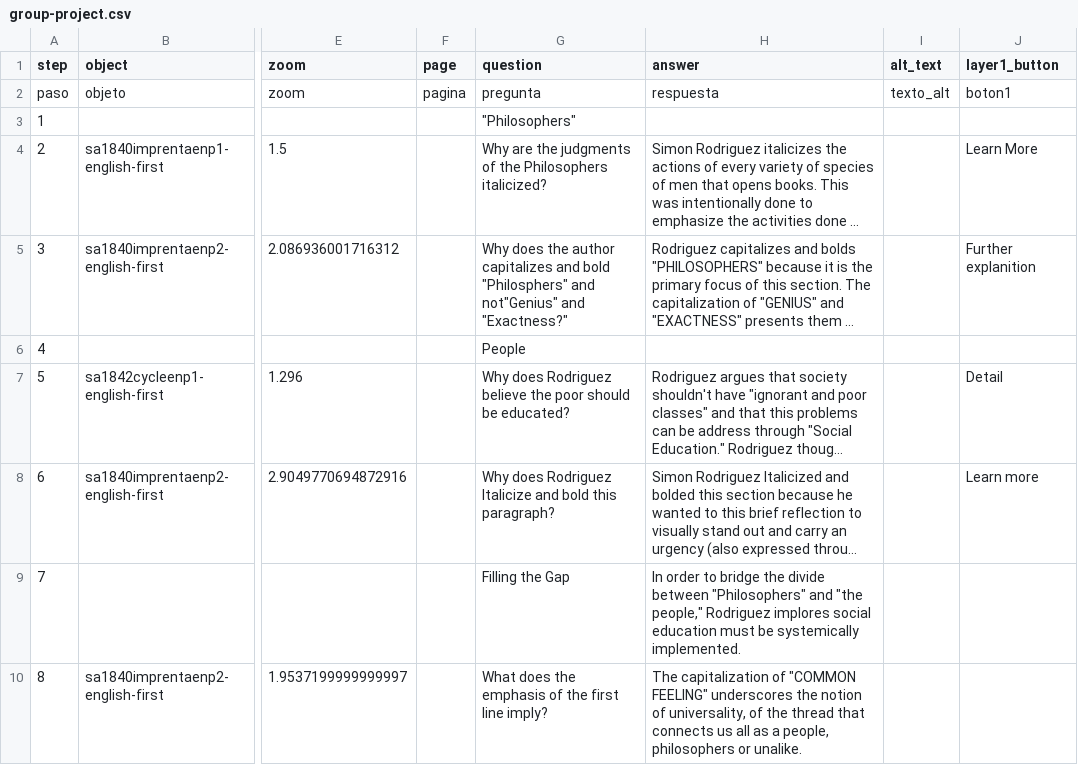
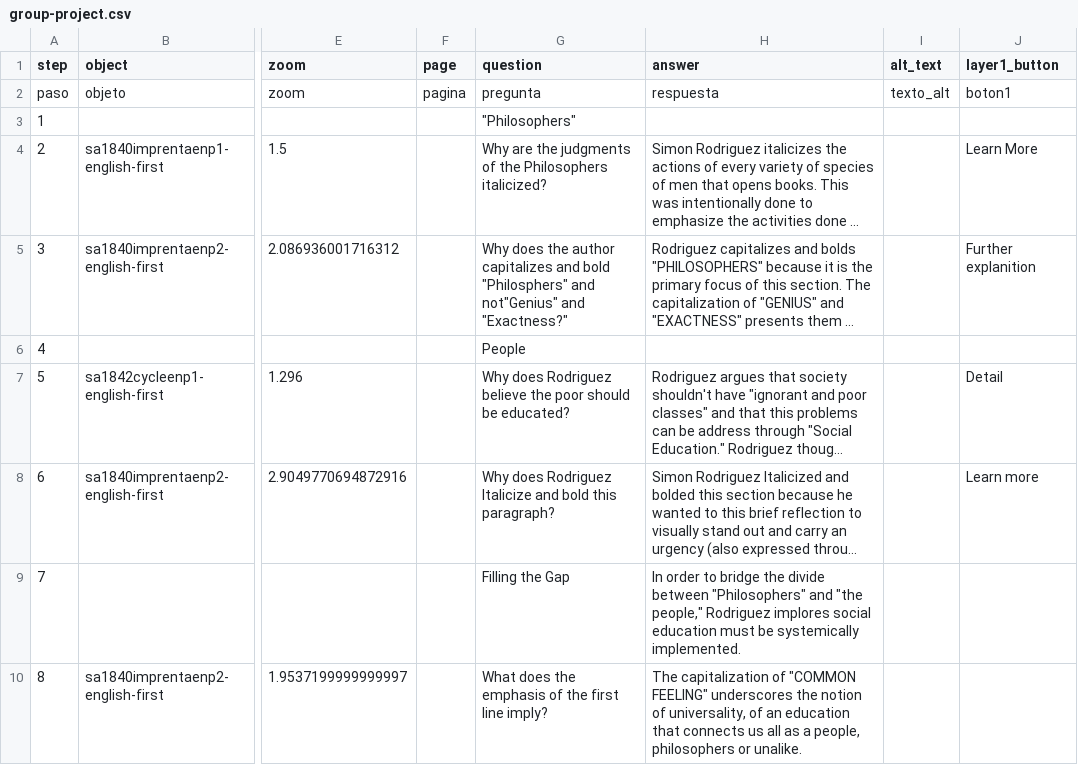
Before and after one commit to giulianaadad/rodriguez_education_and_the_republic, a CSV file: telar-content/spreadsheets/group-project.csv, drawn as a sheet; only a part is shown, gaps mark what is left out; long unchanged cells end in …; the diff names each change by its address in the sheet, - before the commit and + after, or states it on an @@ line.

Commit message:
Modify 1 story
Changed:
  Story: Popular Education

Published via Telar Compositor

```diff
--- a/telar-content/spreadsheets/group-project.csv
+++ b/telar-content/spreadsheets/group-project.csv
-H10 (answer): …universality, of the thread that connects…
+H10 (answer): …universality, of an education that connects…
```
